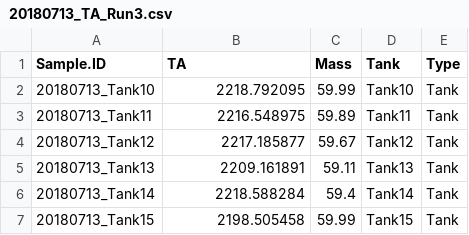
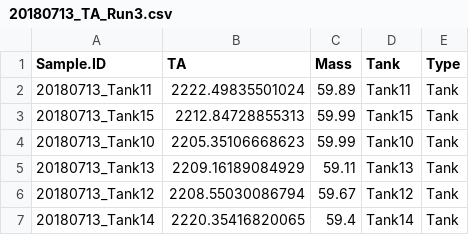
Before and after one commit to hputnam/BioMin_HIS, a CSV file: RAnalysis/Data/20180713/20180713_TA_Run3.csv, drawn as a sheet; removed rows and columns are numbered as before the commit, all else as after; the diff names each change by its address in the sheet, - before the commit and + after, or states it on an @@ line.

```diff
--- a/RAnalysis/Data/20180713/20180713_TA_Run3.csv
+++ b/RAnalysis/Data/20180713/20180713_TA_Run3.csv
-row 2: 20180713_Tank10 | 2218.792095 | 59.99 | Tank10 | Tank
-B2 (TA): 2216.548975
+B2 (TA): 2222.49835501024
-row 4: 20180713_Tank12 | 2217.185877 | 59.67 | Tank12 | Tank
+row 3: 20180713_Tank15 | 2212.84728855313 | 59.99 | Tank15 | Tank
+row 4: 20180713_Tank10 | 2205.35106668623 | 59.99 | Tank10 | Tank
-B5 (TA): 2209.161891
+B5 (TA): 2209.16189084929
+row 6: 20180713_Tank12 | 2208.55030086794 | 59.67 | Tank12 | Tank
-B7 (TA): 2218.588284
+B7 (TA): 2220.35416820065
-row 7: 20180713_Tank15 | 2198.505458 | 59.99 | Tank15 | Tank
```
Also changed, not shown: RAnalysis/Data/20180714/20180714_TA_Run2.csv, RAnalysis/Data/20180714/20180714mass_Run2.csv, 6 other files.
